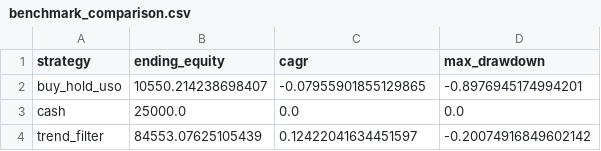
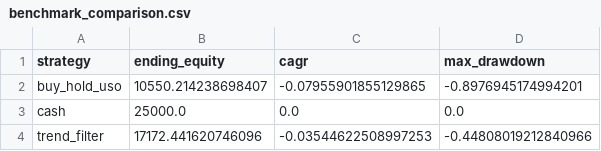
Before and after one commit to JBlohm/trading-tools, a CSV file: backtesting/uso_vol_contraction_breakout/results/benchmark_comparison.csv, drawn as a sheet.

```diff
--- a/backtesting/uso_vol_contraction_breakout/results/benchmark_comparison.csv
+++ b/backtesting/uso_vol_contraction_breakout/results/benchmark_comparison.csv
@@ -3,2 +3,2 @@ buy_hold_uso,10550.214238698407,-0.07955901855129865,-0.8976945174994201
 cash,25000.0,0.0,0.0
-trend_filter,84553.07625105439,0.12422041634451597,-0.20074916849602142
+trend_filter,17172.441620746096,-0.03544622508997253,-0.44808019212840966
```
Also changed, not shown: backtesting/uso_vol_contraction_breakout/results/decision_log.csv, backtesting/uso_vol_contraction_breakout/results/drawdown_series.csv, 5 other files.
